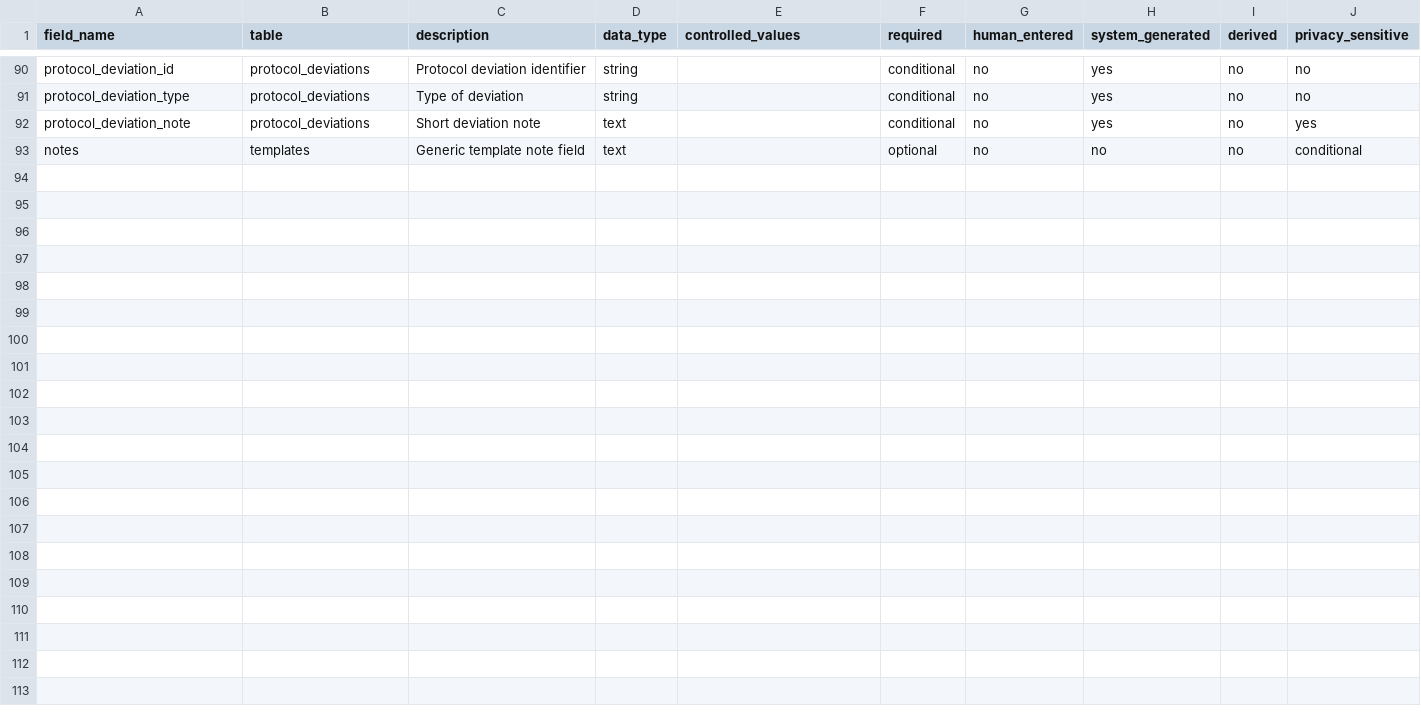
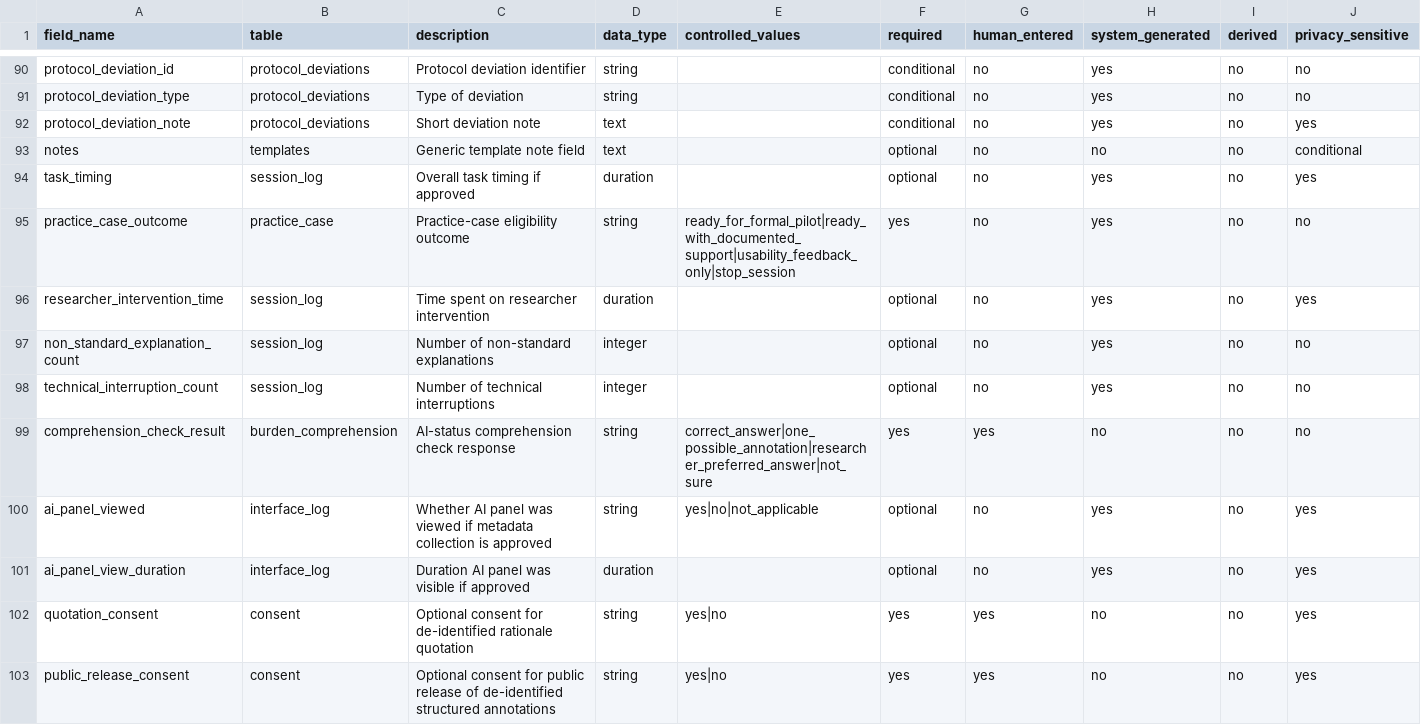
Before and after one commit to ZhijiWang/TRIM, a CSV file: pilot_protocol/TRIM_HAA_pilot_data_dictionary.csv, drawn as a sheet; only a part is shown, gaps mark what is left out; rows hold the shown columns only; the diff names each change by its address in the sheet, - before the commit and + after, or states it on an @@ line.

Commit message:
Harden TRIM-HAA pilot participant materials

```diff
--- a/pilot_protocol/TRIM_HAA_pilot_data_dictionary.csv
+++ b/pilot_protocol/TRIM_HAA_pilot_data_dictionary.csv
+row 94: task_timing | session_log | Overall task timing if approved | duration |  | optional | no | yes | no | yes
+row 95: practice_case_outcome | practice_case | Practice-case eligibility outcome | string | ready_for_formal_pilot|ready_with_documented_support|usability_feedback_only|stop_session | yes | no | yes | no | no
+row 96: researcher_intervention_time | session_log | Time spent on researcher intervention | duration |  | optional | no | yes | no | yes
+row 97: non_standard_explanation_count | session_log | Number of non-standard explanations | integer |  | optional | no | yes | no | no
+row 98: technical_interruption_count | session_log | Number of technical interruptions | integer |  | optional | no | yes | no | no
+row 99: comprehension_check_result | burden_comprehension | AI-status comprehension check response | string | correct_answer|one_possible_annotation|researcher_preferred_answer|not_sure | yes | yes | no | no | no
+row 100: ai_panel_viewed | interface_log | Whether AI panel was viewed if metadata collection is approved | string | yes|no|not_applicable | optional | no | yes | no | yes
+row 101: ai_panel_view_duration | interface_log | Duration AI panel was visible if approved | duration |  | optional | no | yes | no | yes
+row 102: quotation_consent | consent | Optional consent for de-identified rationale quotation | string | yes|no | yes | yes | no | no | yes
+row 103: public_release_consent | consent | Optional consent for public release of de-identified structured annotations | string | yes|no | yes | yes | no | no | yes
```
Also changed, not shown: pilot_protocol/TRIM_HAA_pilot_package_manifest.csv, 26 other files.
